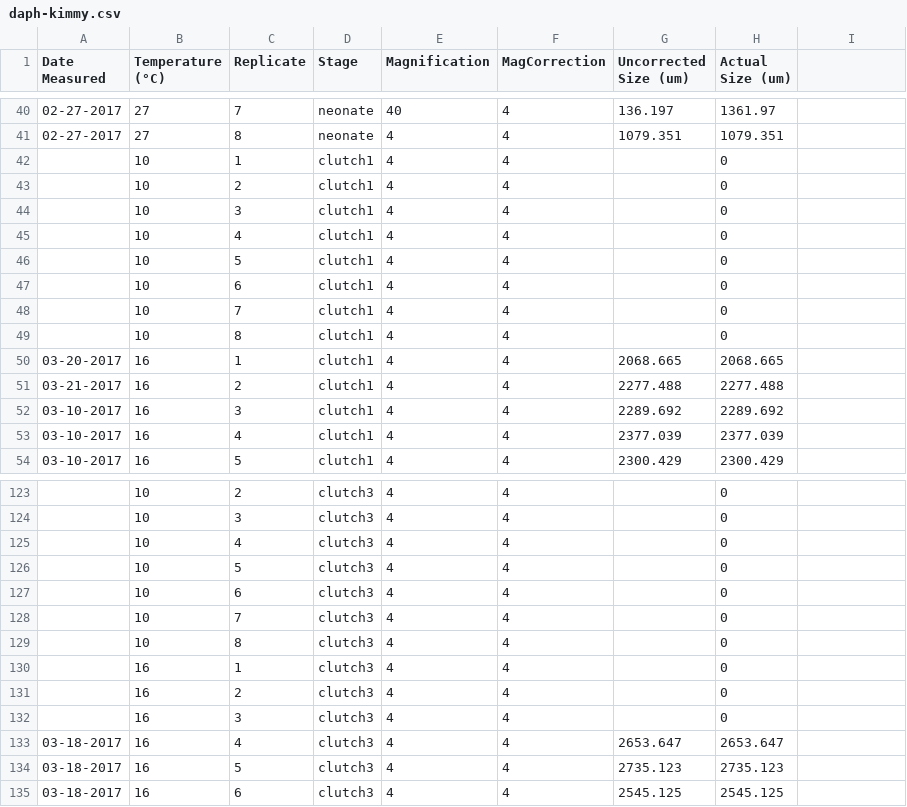
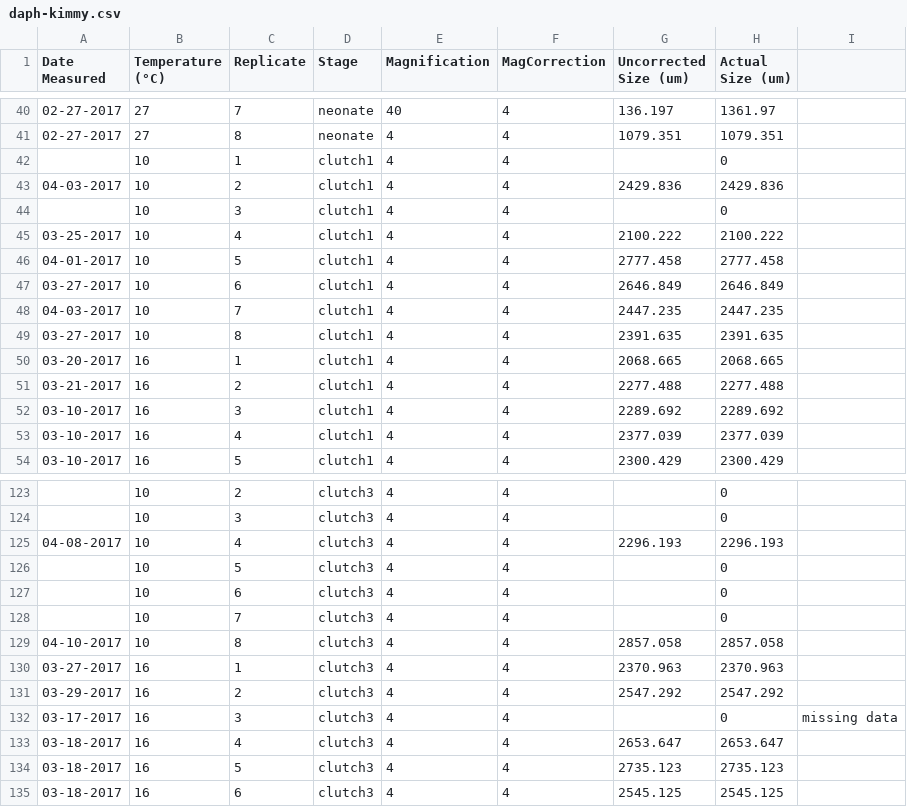
Before and after one commit to JoeyBernhardt/Daph-TSR, a CSV file: data-raw/daph-kimmy.csv, drawn as a sheet; only a part is shown, gaps mark what is left out; the diff covers the shown part only.

Commit message:
adding new TSR data

```diff
--- a/data-raw/daph-kimmy.csv
+++ b/data-raw/daph-kimmy.csv
@@ -43 +43 @@ Date Measured,Temperature (°C),Replicate,Stage,Magnification,MagCorrection, Unc
-,10,2,clutch1,4,4,,0
+04-03-2017,10,2,clutch1,4,4,2429.836,2429.836,
@@ -45,5 +45,5 @@ Date Measured,Temperature (°C),Replicate,Stage,Magnification,MagCorrection, Unc
-,10,4,clutch1,4,4,,0
-,10,5,clutch1,4,4,,0
-,10,6,clutch1,4,4,,0
-,10,7,clutch1,4,4,,0
-,10,8,clutch1,4,4,,0
+03-25-2017,10,4,clutch1,4,4,2100.222,2100.222,
+04-01-2017,10,5,clutch1,4,4,2777.458,2777.458,
+03-27-2017,10,6,clutch1,4,4,2646.849,2646.849,
+04-03-2017,10,7,clutch1,4,4,2447.235,2447.235,
+03-27-2017,10,8,clutch1,4,4,2391.635,2391.635,
@@ -125 +125 @@ Date Measured,Temperature (°C),Replicate,Stage,Magnification,MagCorrection, Unc
-,10,4,clutch3,4,4,,0
+04-08-2017,10,4,clutch3,4,4,2296.193,2296.193,
@@ -129,4 +129,4 @@ Date Measured,Temperature (°C),Replicate,Stage,Magnification,MagCorrection, Unc
-,10,8,clutch3,4,4,,0
-,16,1,clutch3,4,4,,0
-,16,2,clutch3,4,4,,0
-,16,3,clutch3,4,4,,0
+04-10-2017,10,8,clutch3,4,4,2857.058,2857.058,
+03-27-2017,16,1,clutch3,4,4,2370.963,2370.963,
+03-29-2017,16,2,clutch3,4,4,2547.292,2547.292,
+03-17-2017,16,3,clutch3,4,4,,0,missing data
```
Also changed, not shown: 38 edited cells elsewhere in this file, 2 other files.
